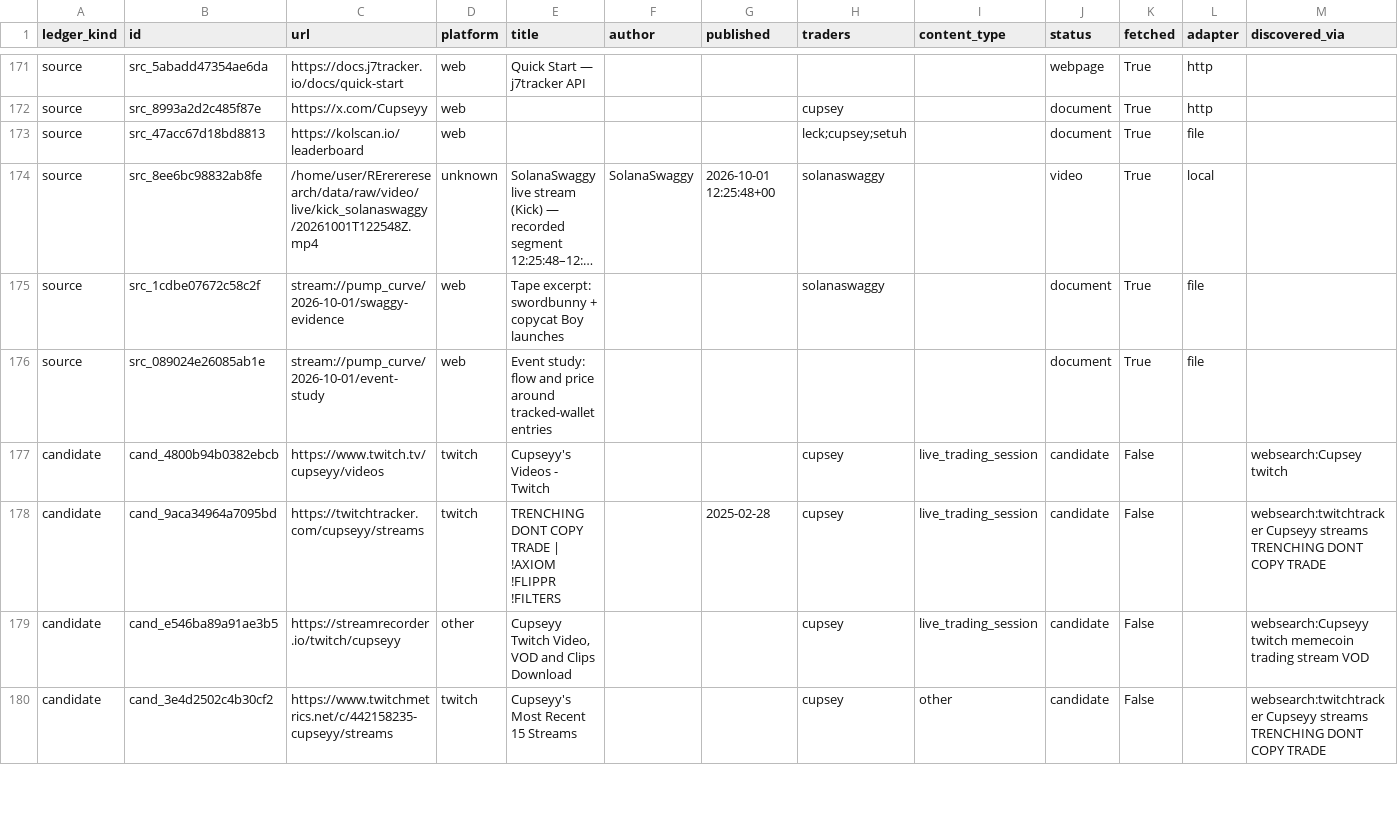
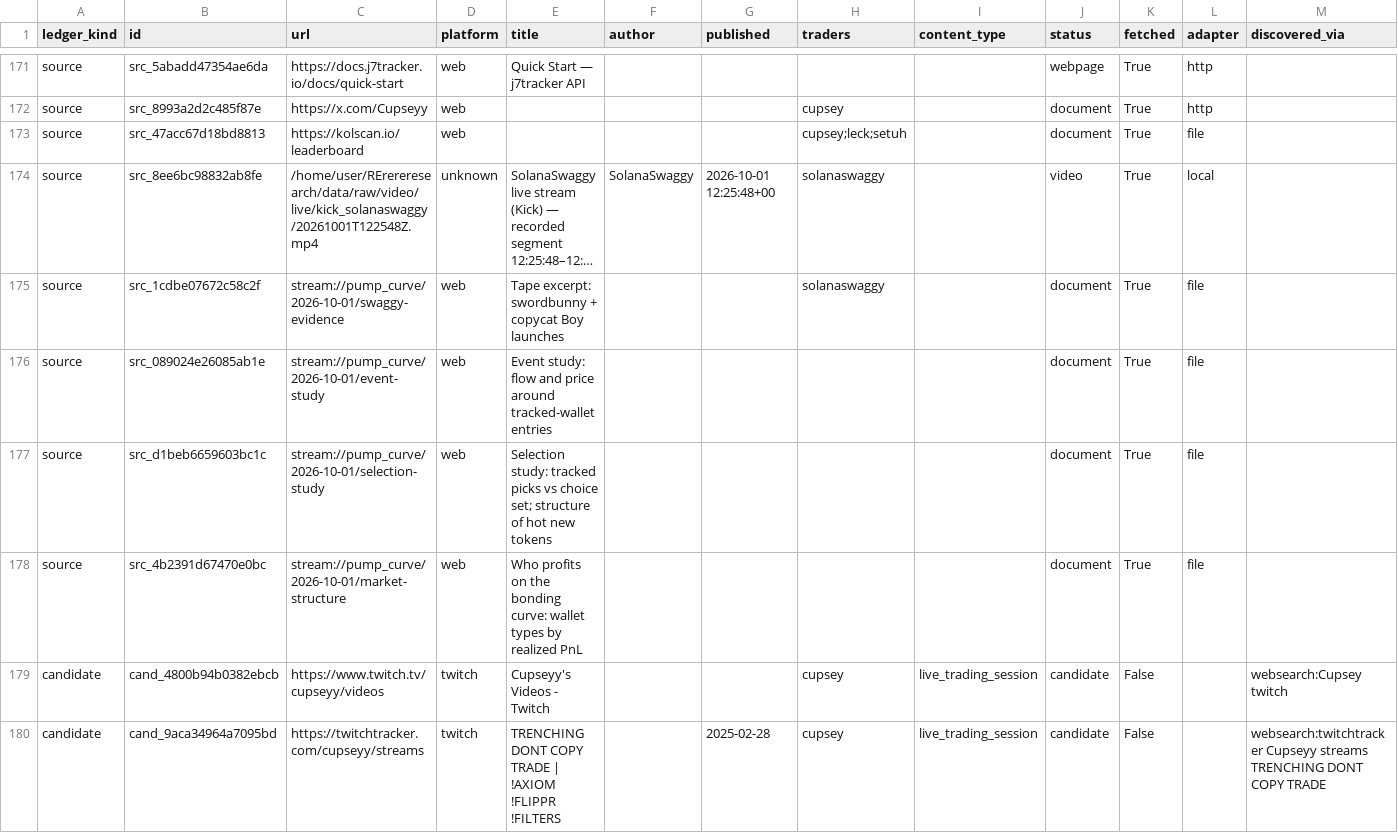
Before and after one commit to evan-massang/RErereresearch, a CSV file: sources/source_ledger.csv, drawn as a sheet; only a part is shown, gaps mark what is left out; the shorter side is filled out with more unchanged rows; long unchanged cells end in …; rows hold the shown columns only; the diff names each change by its address in the sheet, - before the commit and + after, or states it on an @@ line.

```diff
--- a/sources/source_ledger.csv
+++ b/sources/source_ledger.csv
-H173 (traders): leck;cupsey;setuh
+H173 (traders): cupsey;leck;setuh
+row 177: source | src_d1beb6659603bc1c | stream://pump_curve/2026-10-01/selection-study | web | Selection study: tracked picks vs choice set; structure of hot new tokens |  |  |  |  | document | True | file
+row 178: source | src_4b2391d67470e0bc | stream://pump_curve/2026-10-01/market-structure | web | Who profits on the bonding curve: wallet types by realized PnL |  |  |  |  | document | True | file
```
Also changed, not shown: research/observations/findings.csv, research/observations/observations.csv, 13 other files.
